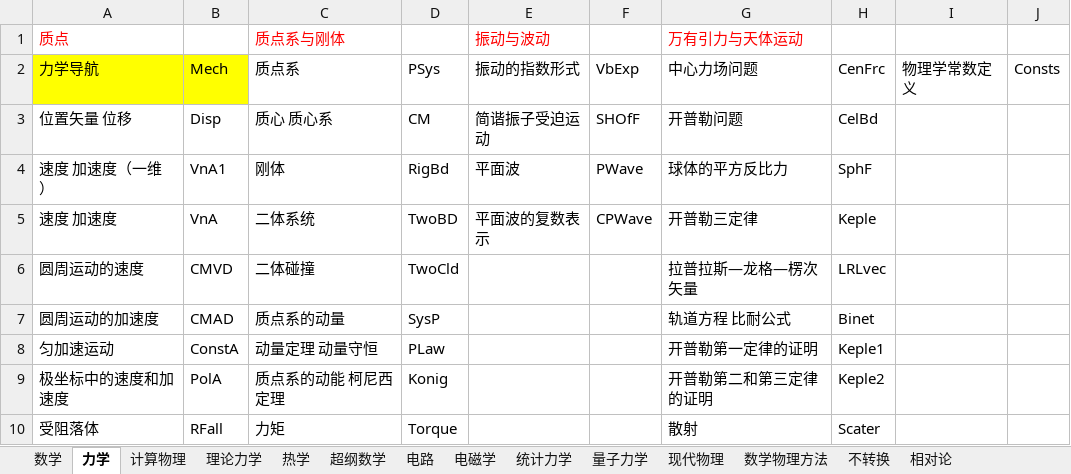
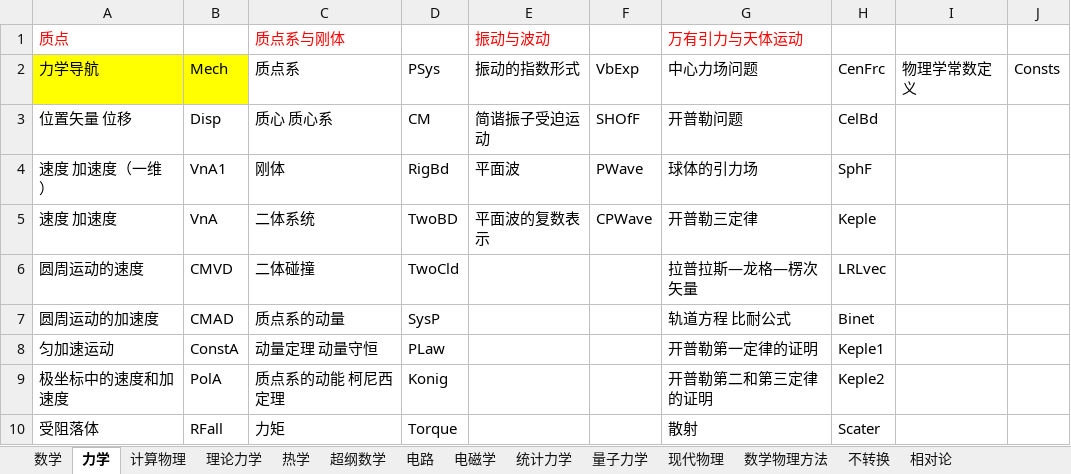
Before and after one commit to eef808a24ff/PhysWiki, an Excel workbook: 词条标签对照表.xlsx, sheet 力学, drawn as a sheet; only a part is shown; values as stored, in another font and other column widths than the file's, no borders; the diff names each change by its address in the sheet, - before the commit and + after, or states it on an @@ line.

```diff
--- a/词条标签对照表.xlsx (sheet 力学)
+++ b/词条标签对照表.xlsx (sheet 力学)
-G4 (万有引力与天体运动): 球体的平方反比力
+G4 (万有引力与天体运动): 球体的引力场
```
Also changed, not shown: 16 other files.
